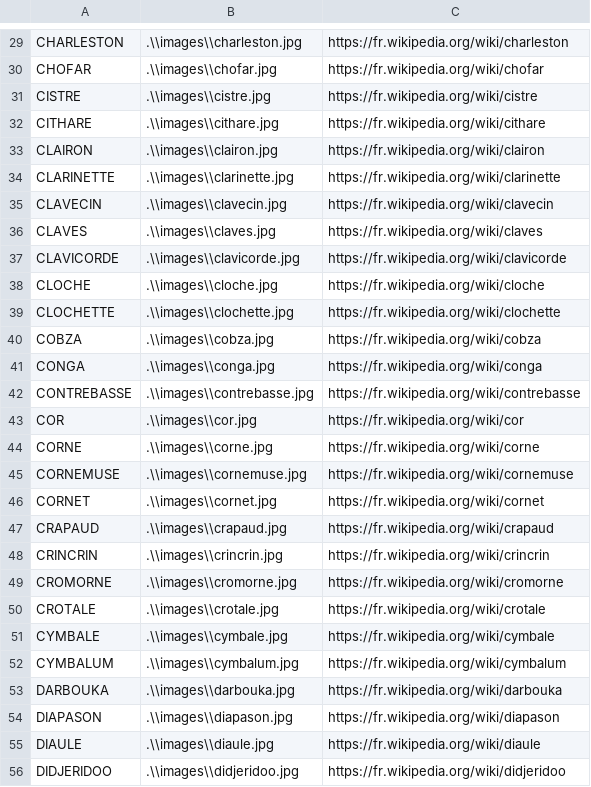
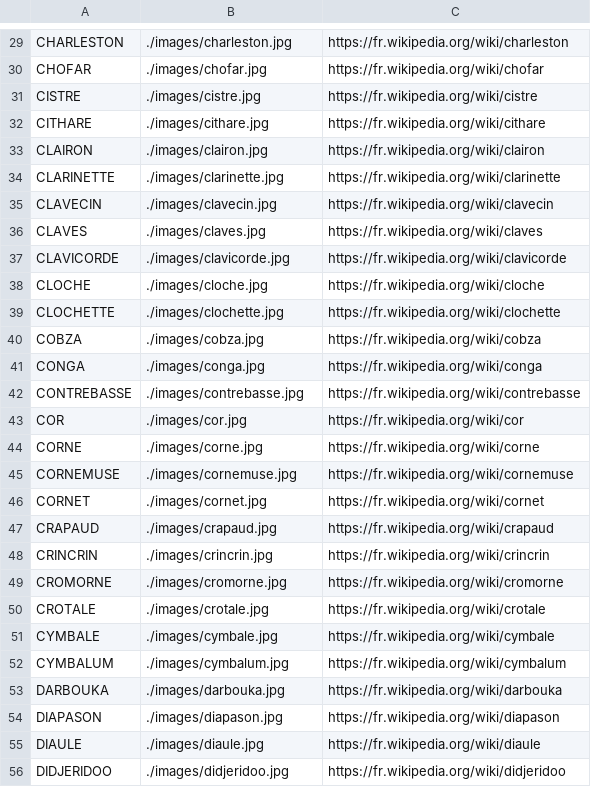
Before and after one commit to SoniaB78/formation_python, a CSV file: VersionPygame/instruments/index.csv, drawn as a sheet; only a part is shown, gaps mark what is left out; the diff covers the shown part only; the diff names each change by its address in the sheet, - before the commit and + after, or states it on an @@ line.

```diff
--- a/VersionPygame/instruments/index.csv
+++ b/VersionPygame/instruments/index.csv
-B29: .\\images\\charleston.jpg
+B29: ./images/charleston.jpg
-B30: .\\images\\chofar.jpg
+B30: ./images/chofar.jpg
-B31: .\\images\\cistre.jpg
+B31: ./images/cistre.jpg
-B32: .\\images\\cithare.jpg
+B32: ./images/cithare.jpg
-B33: .\\images\\clairon.jpg
+B33: ./images/clairon.jpg
-B34: .\\images\\clarinette.jpg
+B34: ./images/clarinette.jpg
-B35: .\\images\\clavecin.jpg
+B35: ./images/clavecin.jpg
-B36: .\\images\\claves.jpg
+B36: ./images/claves.jpg
-B37: .\\images\\clavicorde.jpg
+B37: ./images/clavicorde.jpg
-B38: .\\images\\cloche.jpg
+B38: ./images/cloche.jpg
-B39: .\\images\\clochette.jpg
+B39: ./images/clochette.jpg
-B40: .\\images\\cobza.jpg
+B40: ./images/cobza.jpg
-B41: .\\images\\conga.jpg
+B41: ./images/conga.jpg
-B42: .\\images\\contrebasse.jpg
+B42: ./images/contrebasse.jpg
-B43: .\\images\\cor.jpg
+B43: ./images/cor.jpg
-B44: .\\images\\corne.jpg
+B44: ./images/corne.jpg
-B45: .\\images\\cornemuse.jpg
+B45: ./images/cornemuse.jpg
-B46: .\\images\\cornet.jpg
+B46: ./images/cornet.jpg
-B47: .\\images\\crapaud.jpg
+B47: ./images/crapaud.jpg
-B48: .\\images\\crincrin.jpg
+B48: ./images/crincrin.jpg
-B49: .\\images\\cromorne.jpg
+B49: ./images/cromorne.jpg
-B50: .\\images\\crotale.jpg
+B50: ./images/crotale.jpg
-B51: .\\images\\cymbale.jpg
+B51: ./images/cymbale.jpg
-B52: .\\images\\cymbalum.jpg
+B52: ./images/cymbalum.jpg
-B53: .\\images\\darbouka.jpg
+B53: ./images/darbouka.jpg
-B54: .\\images\\diapason.jpg
+B54: ./images/diapason.jpg
-B55: .\\images\\diaule.jpg
+B55: ./images/diaule.jpg
-B56: .\\images\\didjeridoo.jpg
+B56: ./images/didjeridoo.jpg
```
Also changed, not shown: 118 edited cells elsewhere in this file, VersionPygame/fruits/index.csv, VersionPygame/pays/index.csv.
